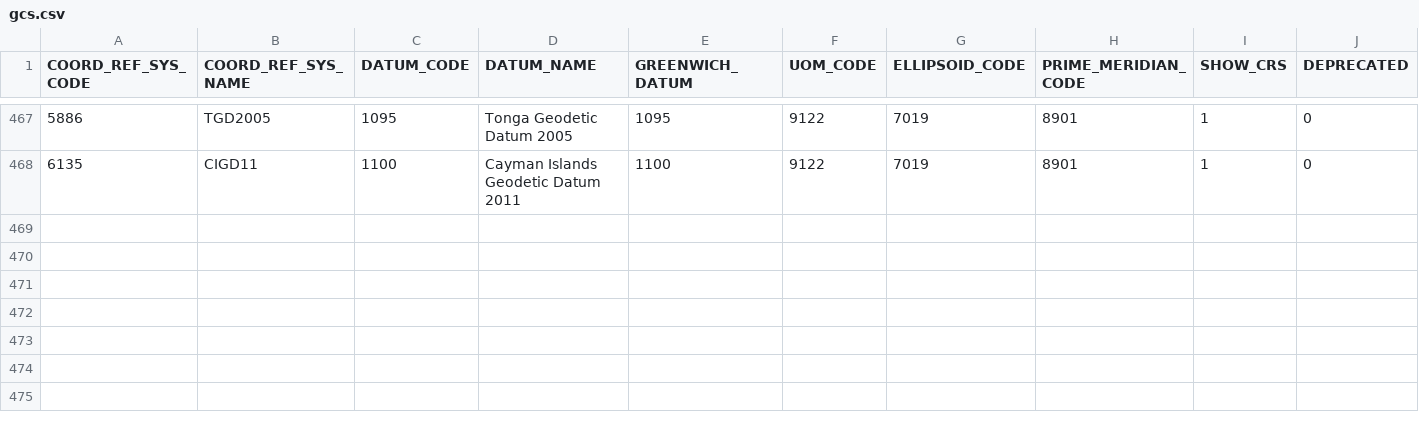
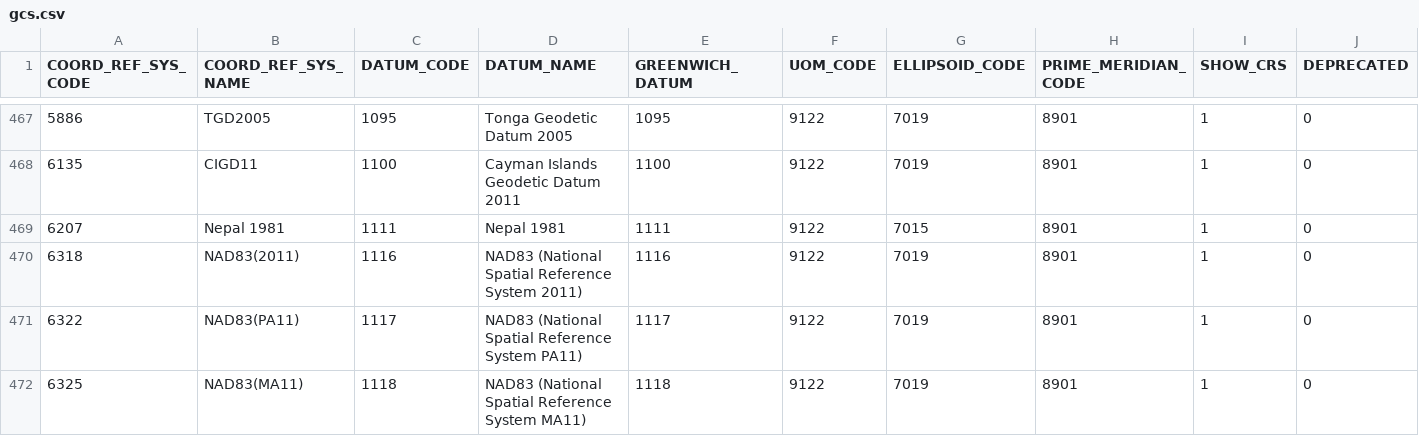
Before and after one commit to johanvdw/libgeotiff-git-mirror, a CSV file: geotiff/trunk/libgeotiff/csv/gcs.csv, drawn as a sheet; only a part is shown, gaps mark what is left out; rows hold the shown columns only; the diff covers the shown part only; the diff names each change by its address in the sheet, - before the commit and + after, or states it on an @@ line.

```diff
--- a/geotiff/trunk/libgeotiff/csv/gcs.csv
+++ b/geotiff/trunk/libgeotiff/csv/gcs.csv
+row 469: 6207 | Nepal 1981 | 1111 | Nepal 1981 | 1111 | 9122 | 7015 | 8901 | 1 | 0
+row 470: 6318 | NAD83(2011) | 1116 | NAD83 (National Spatial Reference System 2011) | 1116 | 9122 | 7019 | 8901 | 1 | 0
+row 471: 6322 | NAD83(PA11) | 1117 | NAD83 (National Spatial Reference System PA11) | 1117 | 9122 | 7019 | 8901 | 1 | 0
+row 472: 6325 | NAD83(MA11) | 1118 | NAD83 (National Spatial Reference System MA11) | 1118 | 9122 | 7019 | 8901 | 1 | 0
```
Also changed, not shown: 3 added rows and 12 edited cells elsewhere in this file, geotiff/trunk/libgeotiff/csv/coordinate_axis.csv, geotiff/trunk/libgeotiff/csv/coordinate_operation_path.csv, 20 other files.
